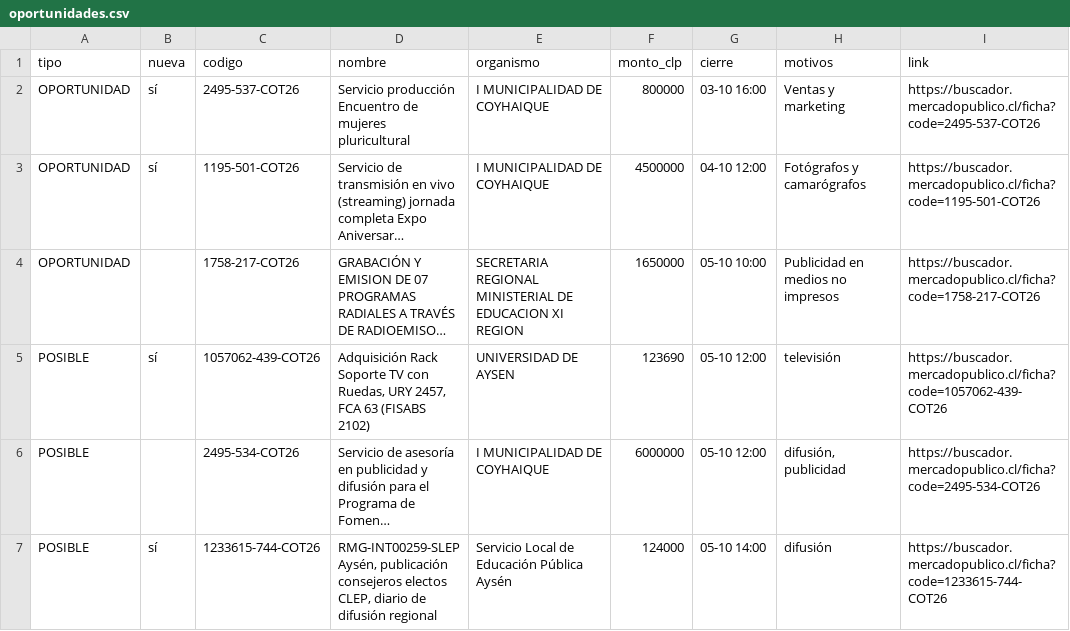
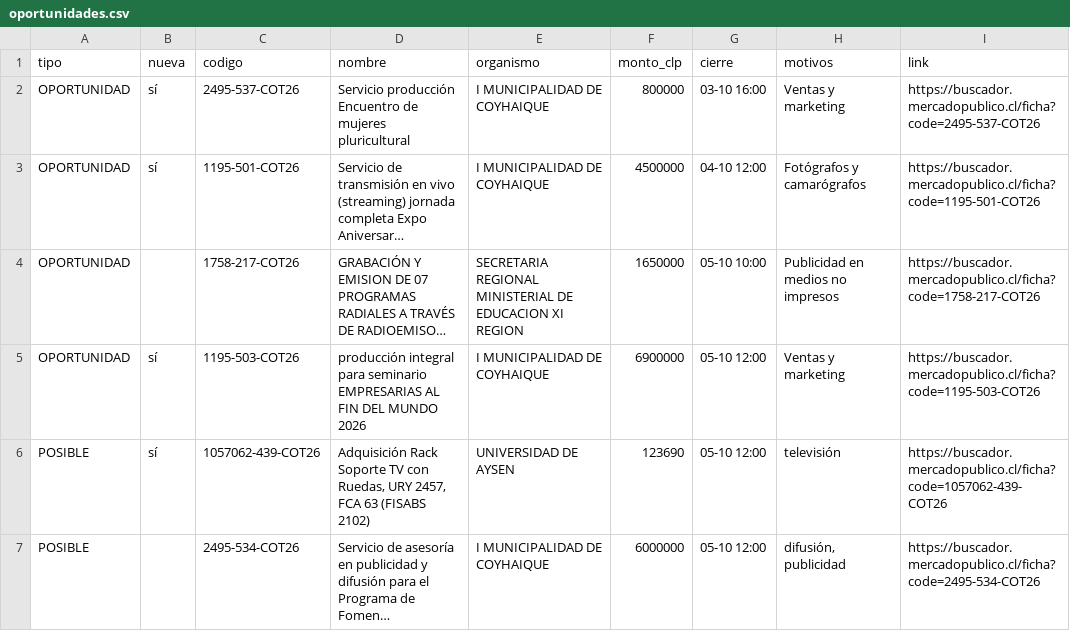
Before and after one commit to ricardoarevalo2/radar-aysen, a CSV file: docs/oportunidades.csv, drawn as a sheet; only a part is shown; the shorter side is filled out with more unchanged rows; long unchanged cells end in …; the diff names each change by its address in the sheet, - before the commit and + after, or states it on an @@ line.

```diff
--- a/docs/oportunidades.csv
+++ b/docs/oportunidades.csv
+row 5: OPORTUNIDAD | sí | 1195-503-COT26 | producción integral para seminario EMPRESARIAS AL FIN DEL MUNDO 2026 | I MUNICIPALIDAD DE COYHAIQUE | 6900000 | 05-10 12:00 | Ventas y marketing | https://buscador.mercadopublico.cl/ficha?code=1195-503-COT26
```
Also changed, not shown: docs/z-f3312e8e/oportunidades.csv, 6 other files.
